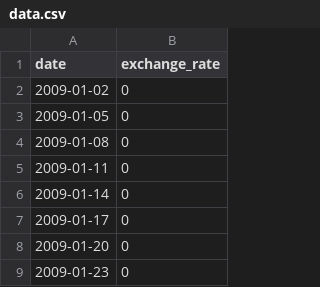
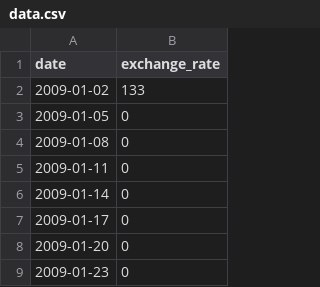
Before and after one commit to zech-chi/1337-Cpp-42, a CSV file: CPP_Module_09/ex00/data.csv, drawn as a sheet; only a part is shown.

```diff
--- a/CPP_Module_09/ex00/data.csv
+++ b/CPP_Module_09/ex00/data.csv
@@ -1,3 +1,3 @@
 date,exchange_rate
-2009-01-02,0
+2009-01-02,133
 2009-01-05,0
```
Also changed, not shown: 8 other files.
